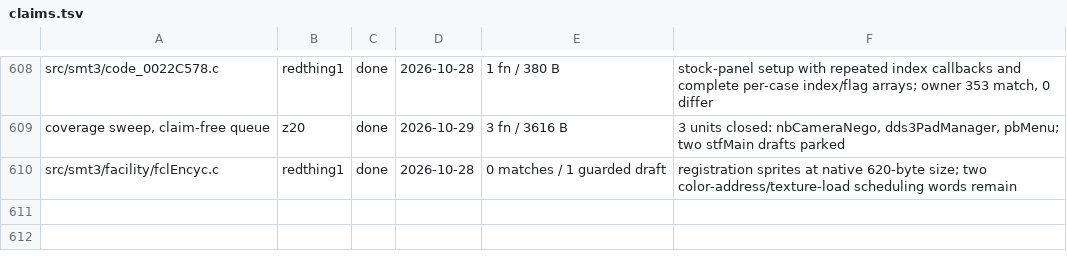
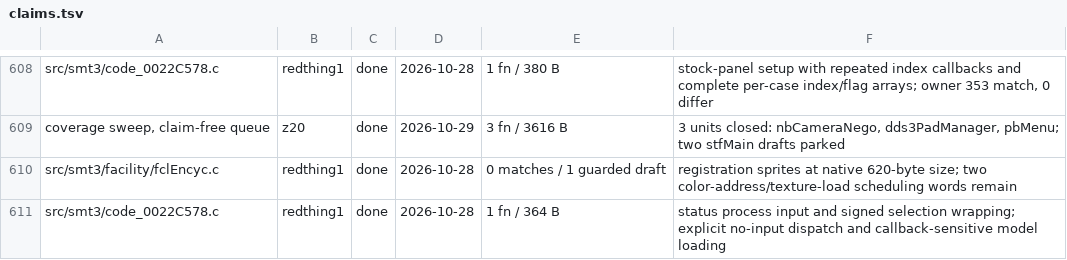
Before and after one commit to Megami-Decomps/smt3-decomp, a TSV file: config/smt3/claims.tsv, drawn as a sheet; only a part is shown, gaps mark what is left out.

Commit message:
Match status window input and model updates
Preserve the explicit no-input switch arm, signed cursor wrapping and callback-sensitive panel reads. The complete owner matches 353 functions; compiler output parity and repository checks pass.

```diff
--- a/config/smt3/claims.tsv
+++ b/config/smt3/claims.tsv
@@ -610 +610,2 @@ coverage sweep, claim-free queue	z20	done	2026-10-29	3 fn / 3616 B	3 units close
 src/smt3/facility/fclEncyc.c	redthing1	done	2026-10-28	0 matches / 1 guarded draft	registration sprites at native 620-byte size; two color-address/texture-load scheduling words remain
+src/smt3/code_0022C578.c	redthing1	done	2026-10-28	1 fn / 364 B	status process input and signed selection wrapping; explicit no-input dispatch and callback-sensitive model loading
```
Also changed, not shown: 1 other file.
